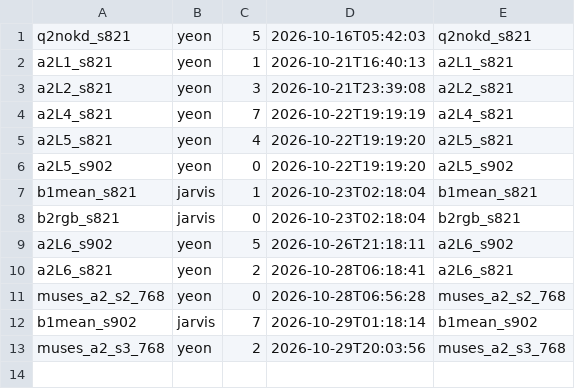
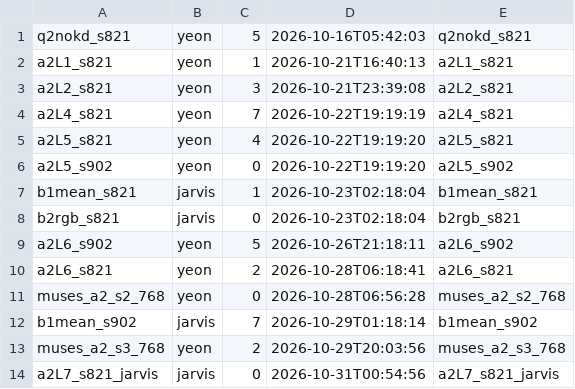
Before and after one commit to gist-ailab/drone-MemorySAM, a TSV file: scripts/autoplace/state/launched.tsv, drawn as a sheet.

```diff
--- a/scripts/autoplace/state/launched.tsv
+++ b/scripts/autoplace/state/launched.tsv
@@ -13 +13,2 @@ b1mean_s902	jarvis	7	2026-10-29T01:18:14	b1mean_s902
 muses_a2_s3_768	yeon	2	2026-10-29T20:03:56	muses_a2_s3_768
+a2L7_s821_jarvis	jarvis	0	2026-10-31T00:54:56	a2L7_s821_jarvis
```
Also changed, not shown: scripts/autoplace/queue.tsv.
